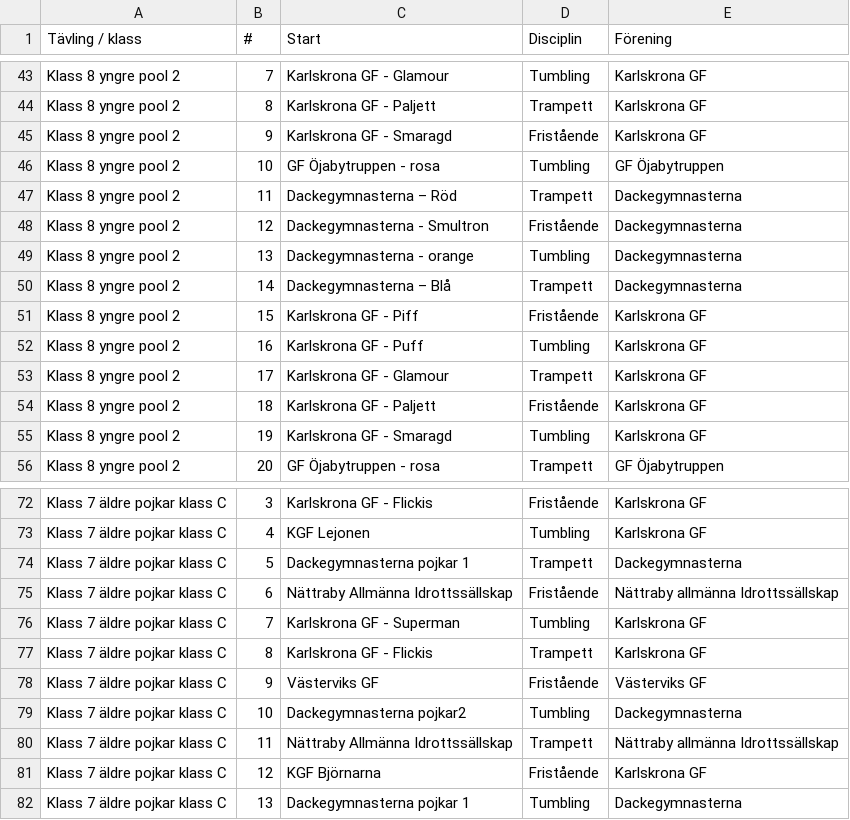
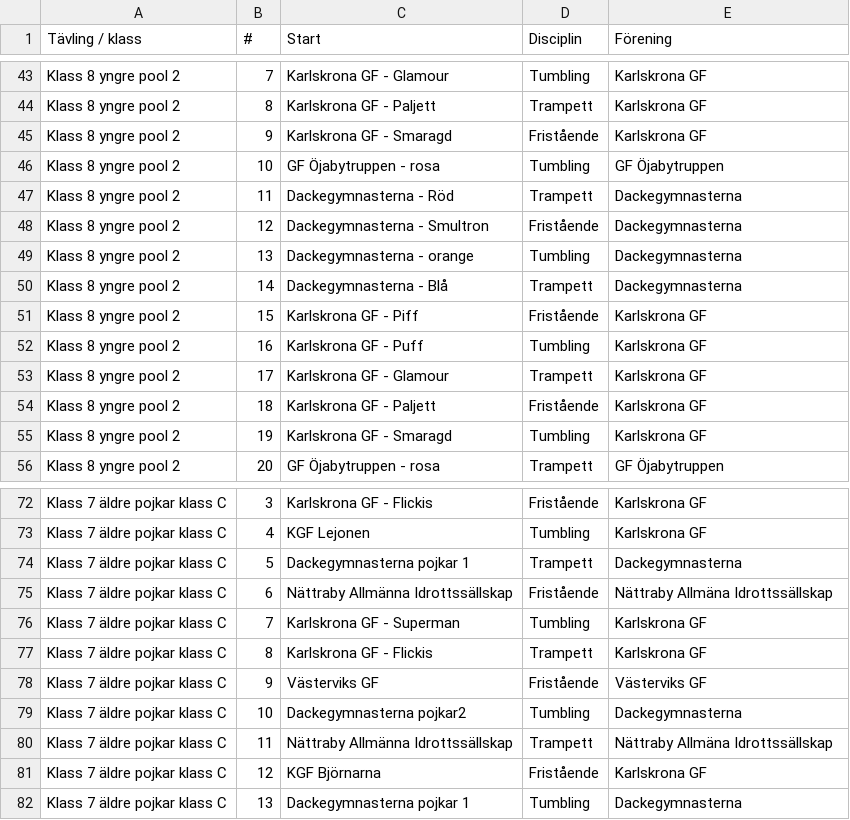
Before and after one commit to lewenhagen/mp3Uploader, a CSV file: data.csv, drawn as a sheet; only a part is shown, gaps mark what is left out; the diff covers the shown part only.

```diff
--- a/data.csv
+++ b/data.csv
@@ -46,6 +46,6 @@ Klass 8 yngre pool 2,9,Karlskrona GF - Smaragd,Fristående,Karlskrona GF
 Klass 8 yngre pool 2,10,GF Öjabytruppen - rosa,Tumbling,GF Öjabytruppen
-Klass 8 yngre pool 2,11,Dackegymnasterna – Röd,Trampett,Dackegymnasterna
+Klass 8 yngre pool 2,11,Dackegymnasterna - Röd,Trampett,Dackegymnasterna
 Klass 8 yngre pool 2,12,Dackegymnasterna - Smultron,Fristående,Dackegymnasterna
 Klass 8 yngre pool 2,13,Dackegymnasterna - orange,Tumbling,Dackegymnasterna
-Klass 8 yngre pool 2,14,Dackegymnasterna – Blå,Trampett,Dackegymnasterna
+Klass 8 yngre pool 2,14,Dackegymnasterna - Blå,Trampett,Dackegymnasterna
 Klass 8 yngre pool 2,15,Karlskrona GF - Piff,Fristående,Karlskrona GF
@@ -74,3 +74,3 @@ Klass 7 äldre pojkar klass C,4,KGF Lejonen,Tumbling,Karlskrona GF
 Klass 7 äldre pojkar klass C,5,Dackegymnasterna pojkar 1,Trampett,Dackegymnasterna
-Klass 7 äldre pojkar klass C,6,Nättraby Allmänna Idrottssällskap,Fristående,Nättraby allmänna Idrottssällskap
+Klass 7 äldre pojkar klass C,6,Nättraby Allmänna Idrottssällskap,Fristående,Nättraby Allmäna Idrottssällskap
 Klass 7 äldre pojkar klass C,7,Karlskrona GF - Superman,Tumbling,Karlskrona GF
@@ -79,3 +79,3 @@ Klass 7 äldre pojkar klass C,9,Västerviks GF,Fristående,Västerviks GF
 Klass 7 äldre pojkar klass C,10,Dackegymnasterna pojkar2,Tumbling,Dackegymnasterna
-Klass 7 äldre pojkar klass C,11,Nättraby Allmänna Idrottssällskap,Trampett,Nättraby allmänna Idrottssällskap
+Klass 7 äldre pojkar klass C,11,Nättraby Allmänna Idrottssällskap,Trampett,Nättraby Allmäna Idrottssällskap
 Klass 7 äldre pojkar klass C,12,KGF Björnarna,Fristående,Karlskrona GF
```
Also changed, not shown: 1 added row, 1 removed row and 22 edited cells elsewhere in this file, 4 other files.
